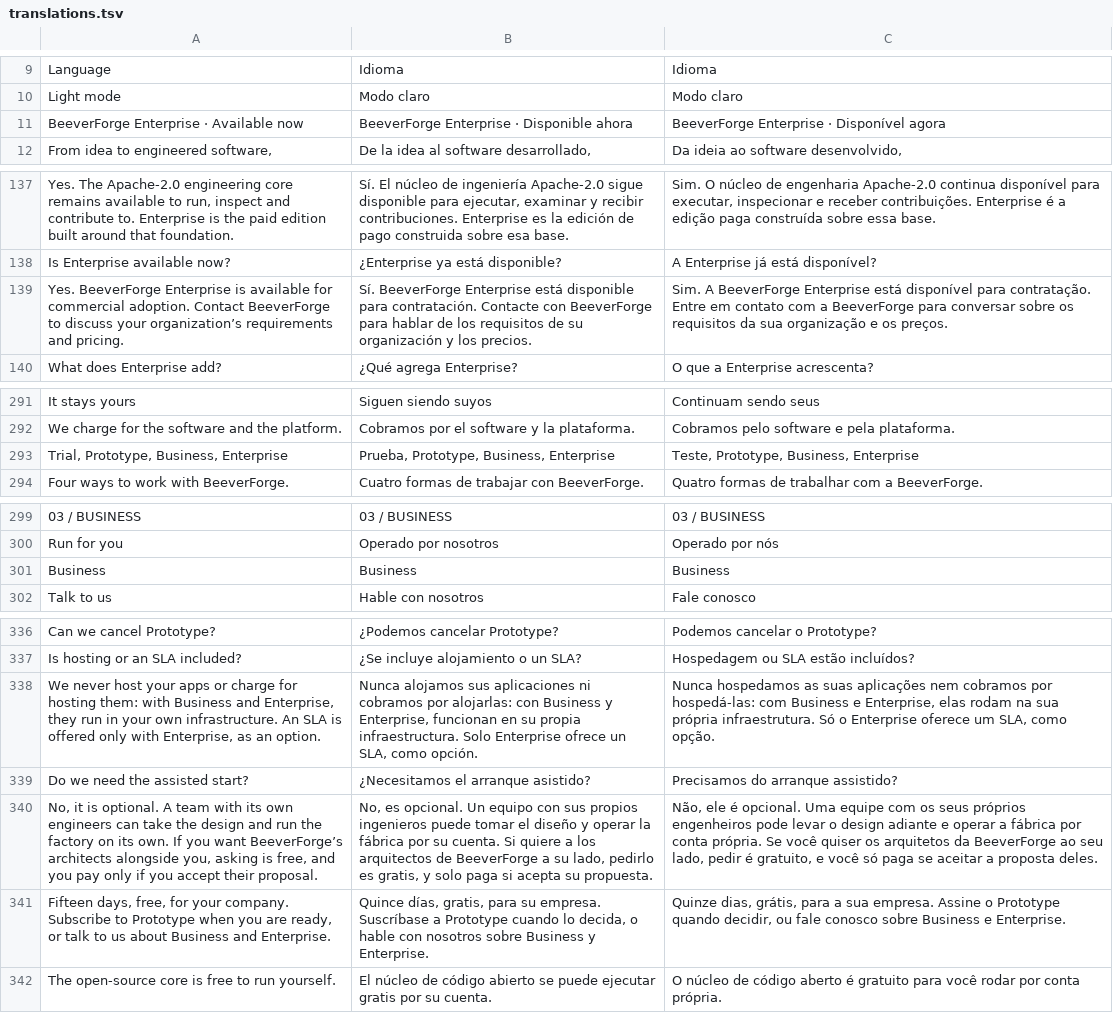
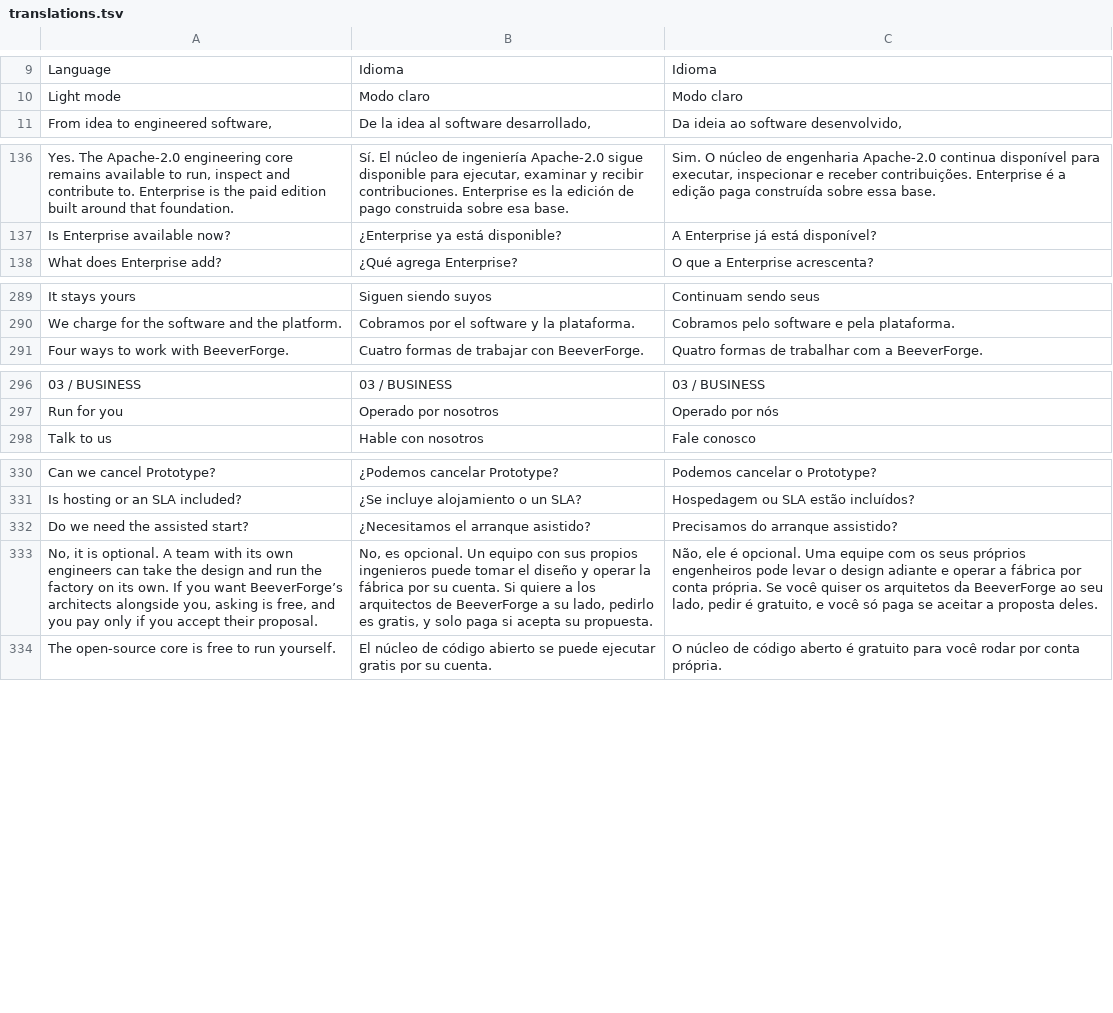
Before and after one commit to BeeverForge/beeverforge-website, a TSV file: scripts/translations.tsv, drawn as a sheet; only a part is shown, gaps mark what is left out; the diff covers the shown part only; the diff names each change by its address in the sheet, - before the commit and + after, or states it on an @@ line.

Commit message:
Pricing names the open-source core; retired translation rows removed (#38)
The pricing page says, below the plan cards in English, Portuguese and
Spanish, that the BeeverForge core is open source under Apache-2.0, and
links beeverforge-oss. The translation rows of the retired pages that
still named "BeeverForge Enterprise" as a product or the Business plan
are removed; nothing renders them and the build still passes. Prices,
plans and the texts in force are unchanged.

```diff
--- a/scripts/translations.tsv
+++ b/scripts/translations.tsv
-row 11: BeeverForge Enterprise · Available now | BeeverForge Enterprise · Disponible ahora | BeeverForge Enterprise · Disponível agora
-row 139: Yes. BeeverForge Enterprise is available for commercial adoption. Contact BeeverForge to discuss your organization’s requirements and pricing. | Sí. BeeverForge Enterprise está disponible para contratación. Contacte con BeeverForge para hablar de los requisitos de su organización y los precios. | Sim. A BeeverForge Enterprise está disponível para contratação. Entre em contato com a BeeverForge para conversar sobre os requisitos da sua organização e os preços.
-row 293: Trial, Prototype, Business, Enterprise | Prueba, Prototype, Business, Enterprise | Teste, Prototype, Business, Enterprise
-row 301: Business | Business | Business
-row 338: We never host your apps or charge for hosting them: with Business and Enterprise, they run in your own infrastructure. An SLA is offered only with Enterprise, as an option. | Nunca alojamos sus aplicaciones ni cobramos por alojarlas: con Business y Enterprise, funcionan en su propia infraestructura. Solo Enterprise ofrece un SLA, como opción. | Nunca hospedamos as suas aplicações nem cobramos por hospedá-las: com Business e Enterprise, elas rodam na sua própria infraestrutura. Só o Enterprise oferece um SLA, como opção.
-row 341: Fifteen days, free, for your company. Subscribe to Prototype when you are ready, or talk to us about Business and Enterprise. | Quince días, gratis, para su empresa. Suscríbase a Prototype cuando lo decida, o hable con nosotros sobre Business y Enterprise. | Quinze dias, grátis, para a sua empresa. Assine o Prototype quando decidir, ou fale conosco sobre Business e Enterprise.
```
Also changed, not shown: 2 removed rows elsewhere in this file, 6 other files.
